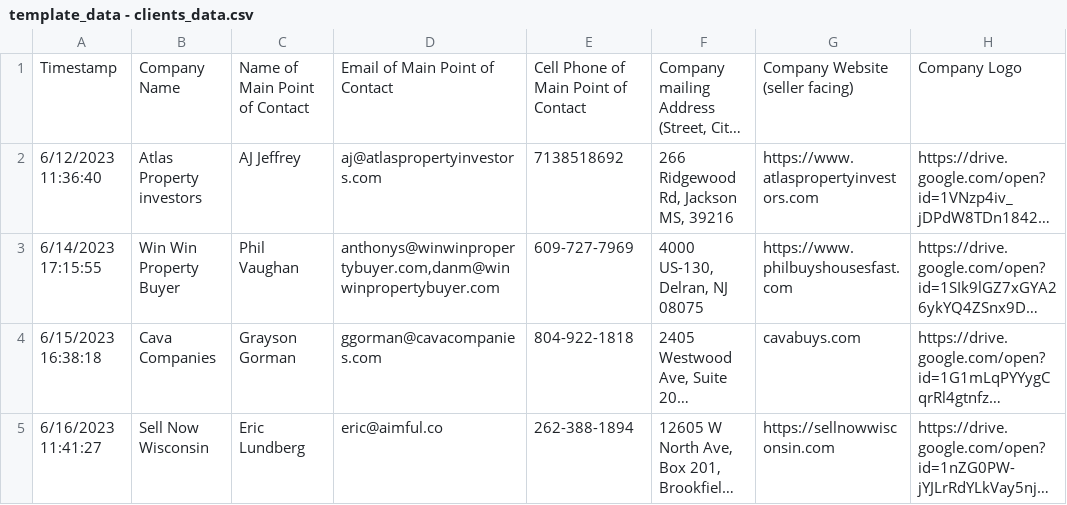
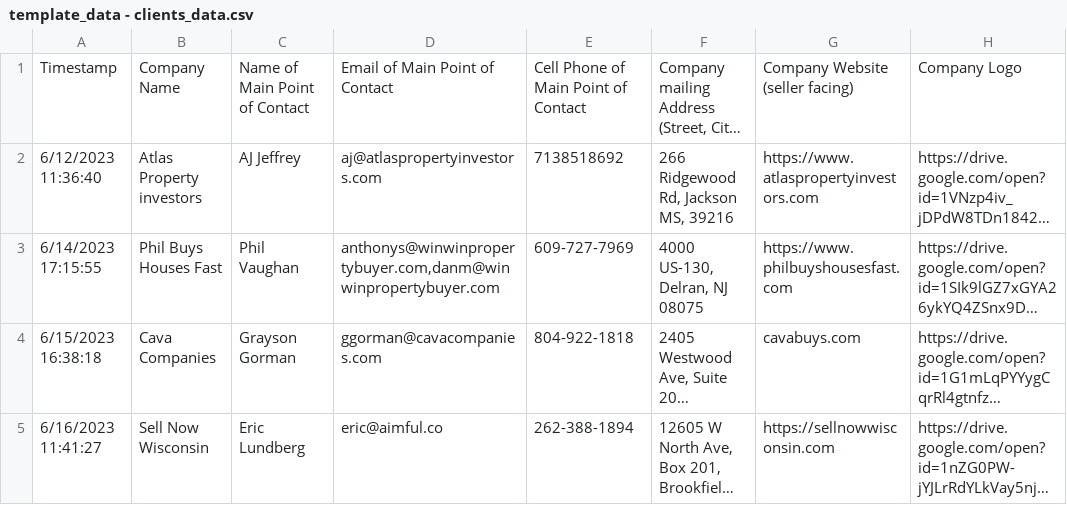
Before and after one commit to ignacioaraya1995/direct_mail_V2, a CSV file: input/template_data - clients_data.csv, drawn as a sheet; only a part is shown; long unchanged cells end in …; the diff names each change by its address in the sheet, - before the commit and + after, or states it on an @@ line.

```diff
--- a/input/template_data - clients_data.csv
+++ b/input/template_data - clients_data.csv
-B3: Win Win Property Buyer
+B3: Phil Buys Houses Fast
```
Also changed, not shown: input/template_data - clients_address.csv, input/template_data - clients_bg_img.csv, 5 other files.
